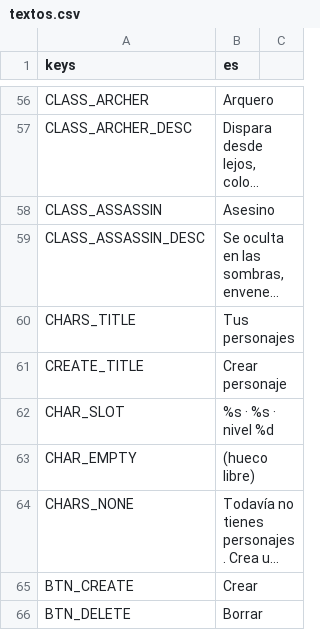
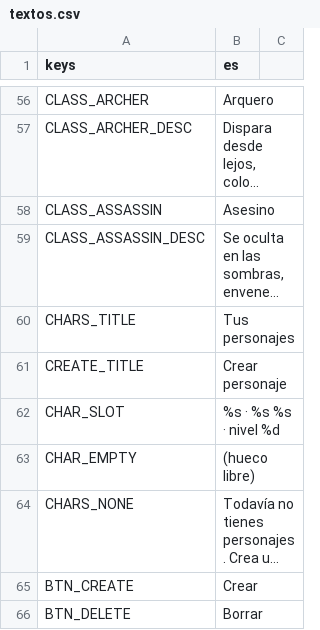
Before and after one commit to CabadaAndres11/thalandor-online-3d, a CSV file: data/texts/textos.csv, drawn as a sheet; only a part is shown, gaps mark what is left out; long unchanged cells end in ….

```diff
--- a/data/texts/textos.csv
+++ b/data/texts/textos.csv
@@ -61,3 +61,3 @@ CHARS_TITLE,Tus personajes
 CREATE_TITLE,Crear personaje
-CHAR_SLOT,"%s · %s · nivel %d"
+CHAR_SLOT,"%s · %s %s · nivel %d"
 CHAR_EMPTY,(hueco libre)
```
Also changed, not shown: 4 other files.
